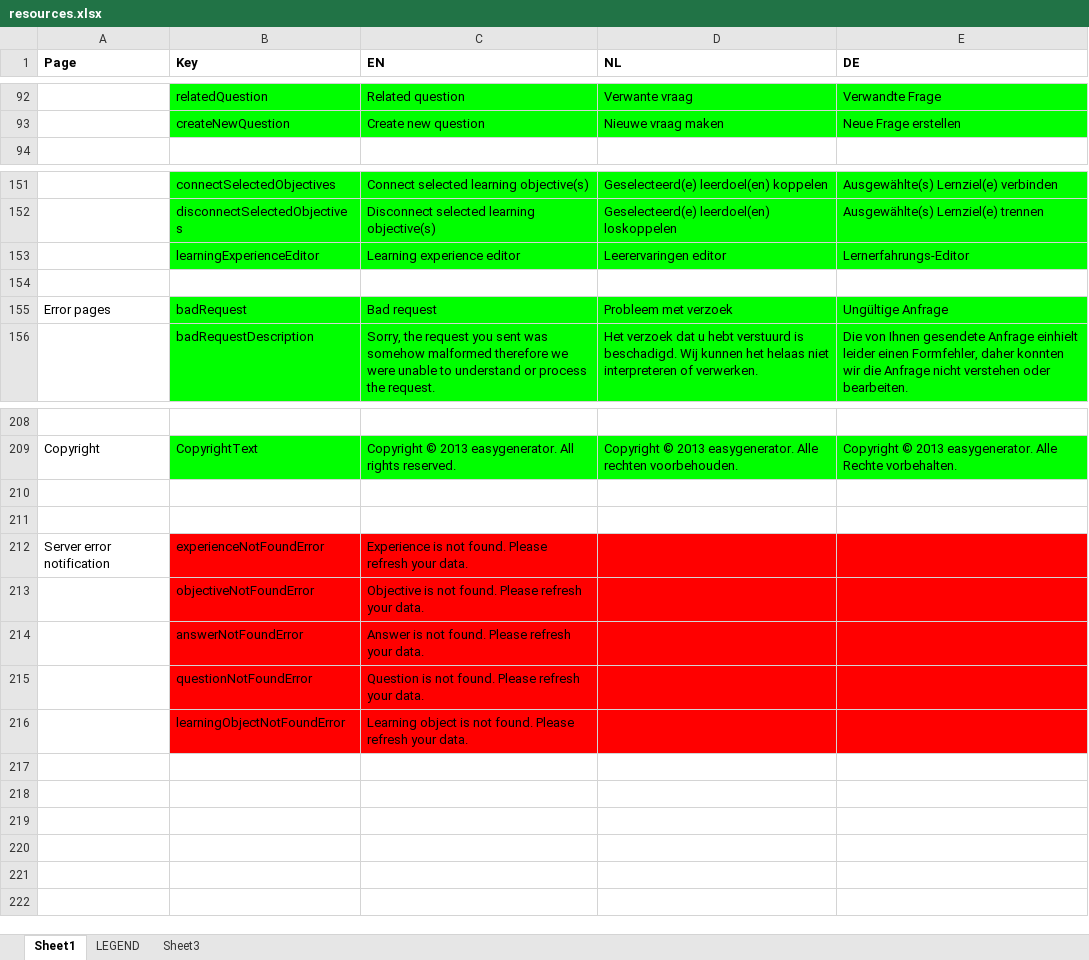
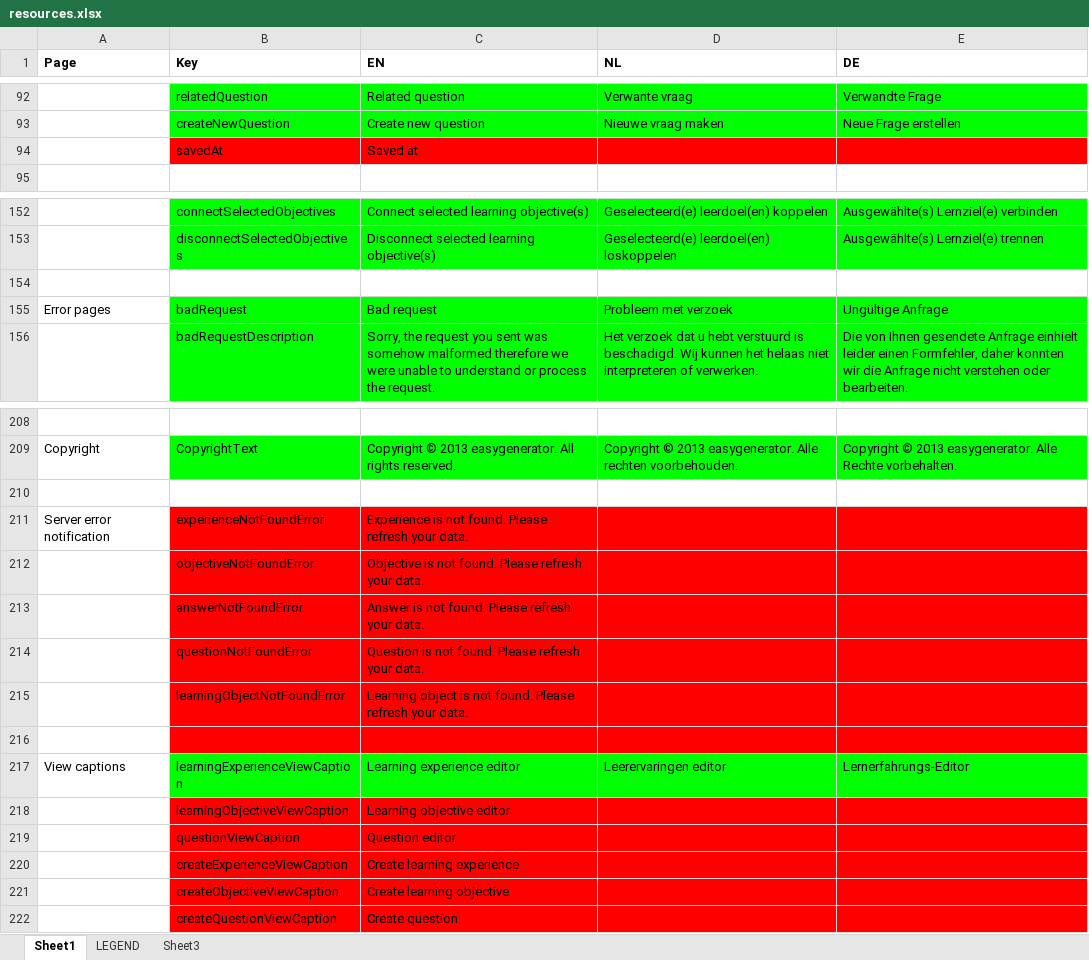
Before and after one commit to jaw4ik/assessment, an Excel workbook: sources/easygenerator.Web/App/localization/resources.xlsx, sheet Sheet1, drawn as a sheet; only a part is shown, gaps mark what is left out; values as stored, in another font and other column widths than the file's, no borders; removed rows and columns are numbered as before the commit, all else as after; the diff names each change by its address in the sheet, - before the commit and + after, or states it on an @@ line.

Commit message:
EWD-22529 - View captions - add resources
Former-commit-id: 374b577abd94300172b5ed346f7ca62e144798c8

```diff
--- a/sources/easygenerator.Web/App/localization/resources.xlsx (sheet Sheet1)
+++ b/sources/easygenerator.Web/App/localization/resources.xlsx (sheet Sheet1)
+row 94:  | savedAt | Saved at
-row 153:  | learningExperienceEditor | Learning experience editor | Leerervaringen editor | Lernerfahrungs-Editor
-row 211: (empty)
+row 216: (empty)
+row 217: View captions | learningExperienceViewCaption | Learning experience editor | Leerervaringen editor | Lernerfahrungs-Editor
+row 218:  | learningObjectiveViewCaption | Learning objective editor
+row 219:  | questionViewCaption | Question editor
+row 220:  | createExperienceViewCaption | Create learning experience
+row 221:  | createObjectiveViewCaption | Create learning objective
+row 222:  | createQuestionViewCaption | Create question
```
Also changed, not shown: 2 other files.
